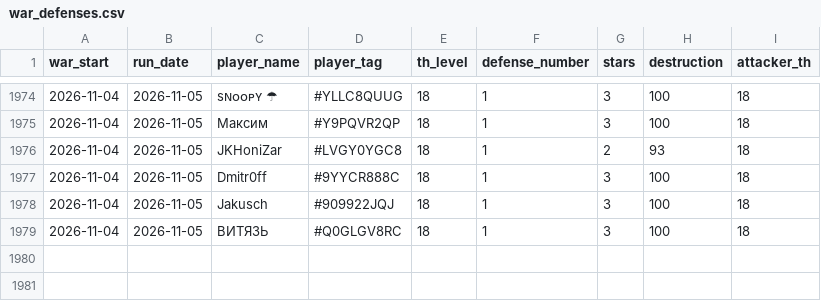
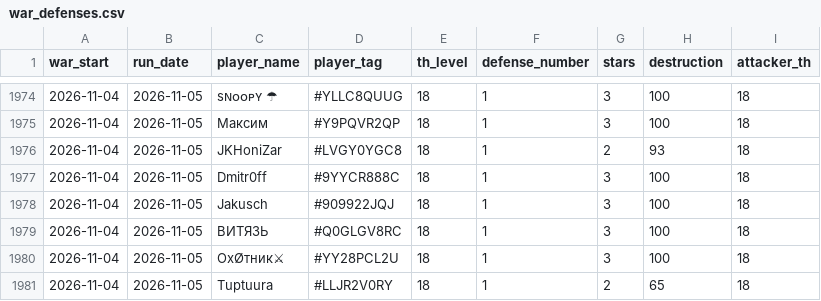
Before and after one commit to irisMoonwhisper/clash-of-clansh-scripts, a CSV file: war_defenses.csv, drawn as a sheet; only a part is shown, gaps mark what is left out; the diff names each change by its address in the sheet, - before the commit and + after, or states it on an @@ line.

```diff
--- a/war_defenses.csv
+++ b/war_defenses.csv
+row 1980: 2026-11-04 | 2026-11-05 | ОхØтник⚔ | #YY28PCL2U | 18 | 1 | 3 | 100 | 18
+row 1981: 2026-11-04 | 2026-11-05 | Tuptuura | #LLJR2V0RY | 18 | 1 | 2 | 65 | 18
```
Also changed, not shown: war_attacks.csv.
